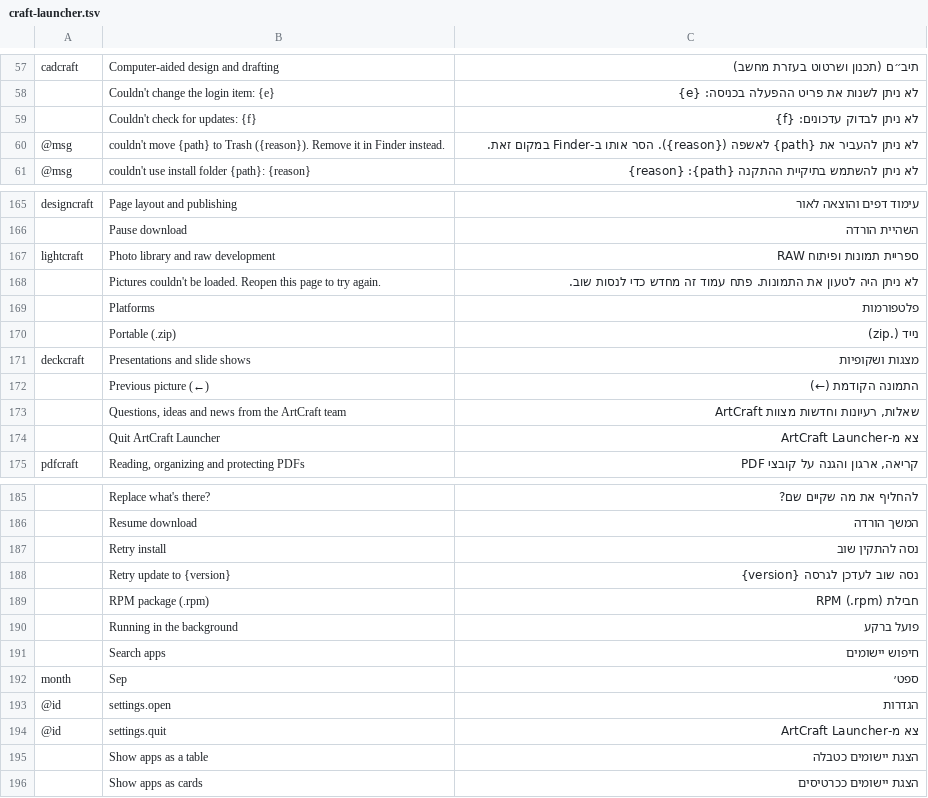
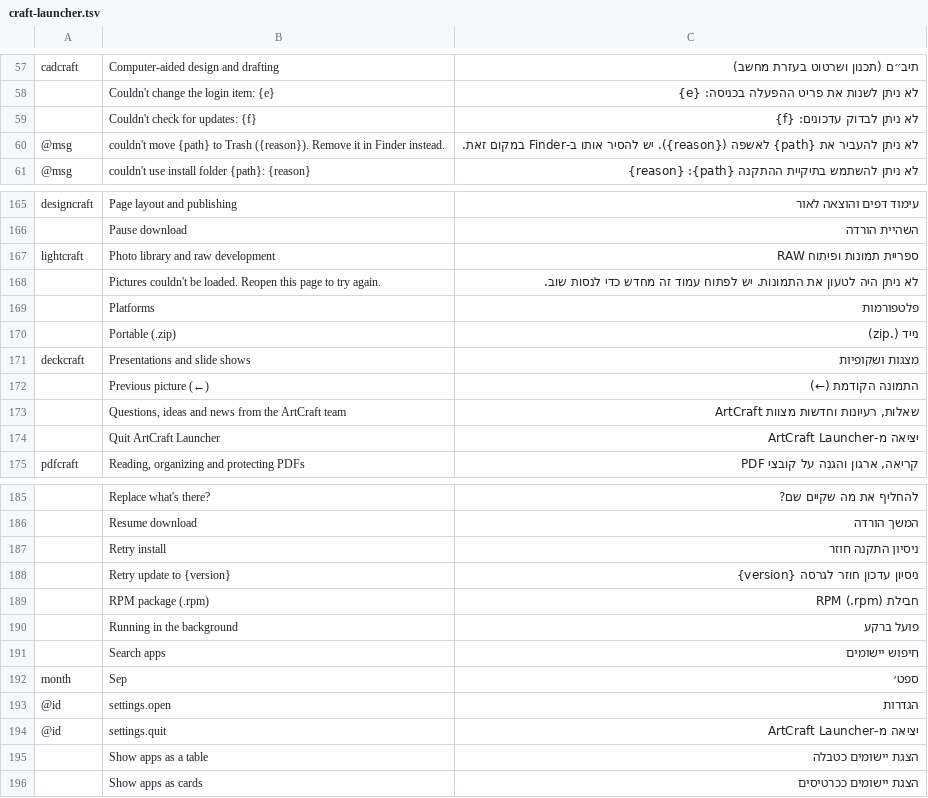
Before and after one commit to hrb9/craft-i18n, a TSV file: locales/he/craft-launcher.tsv, drawn as a sheet; only a part is shown, gaps mark what is left out; the diff covers the shown part only; the diff names each change by its address in the sheet, - before the commit and + after, or states it on an @@ line.

```diff
--- a/locales/he/craft-launcher.tsv
+++ b/locales/he/craft-launcher.tsv
-C60: …לאשפה ({reason}). הסר אותו ב-Finder…
+C60: …לאשפה ({reason}). יש להסיר אותו ב-Finder…
-C168: …את התמונות. פתח עמוד זה…
+C168: …את התמונות. יש לפתוח עמוד זה…
-C174: צא מ-ArtCraft Launcher
+C174: יציאה מ-ArtCraft Launcher
-C187: נסה להתקין שוב
+C187: ניסיון התקנה חוזר
-C188: נסה שוב לעדכן לגרסה {version}
+C188: ניסיון עדכון חוזר לגרסה {version}
-C194: צא מ-ArtCraft Launcher
+C194: יציאה מ-ArtCraft Launcher
```
Also changed, not shown: 3 edited cells elsewhere in this file, locales/he/cadcraft.tsv, locales/he/filmcraft.tsv, 1 other file.
